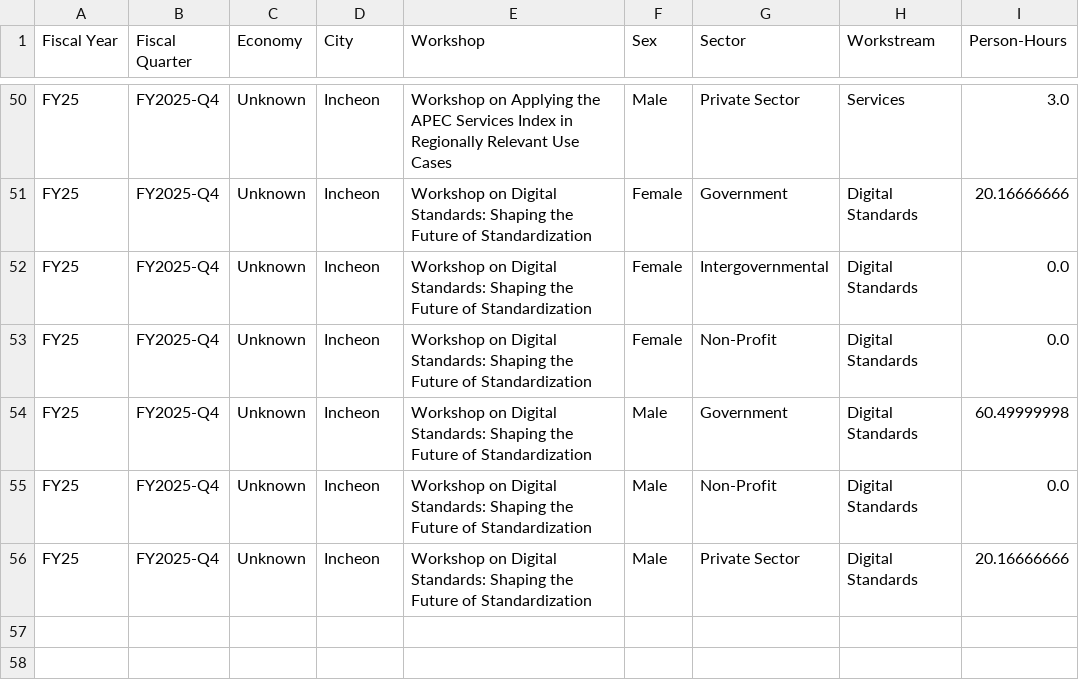
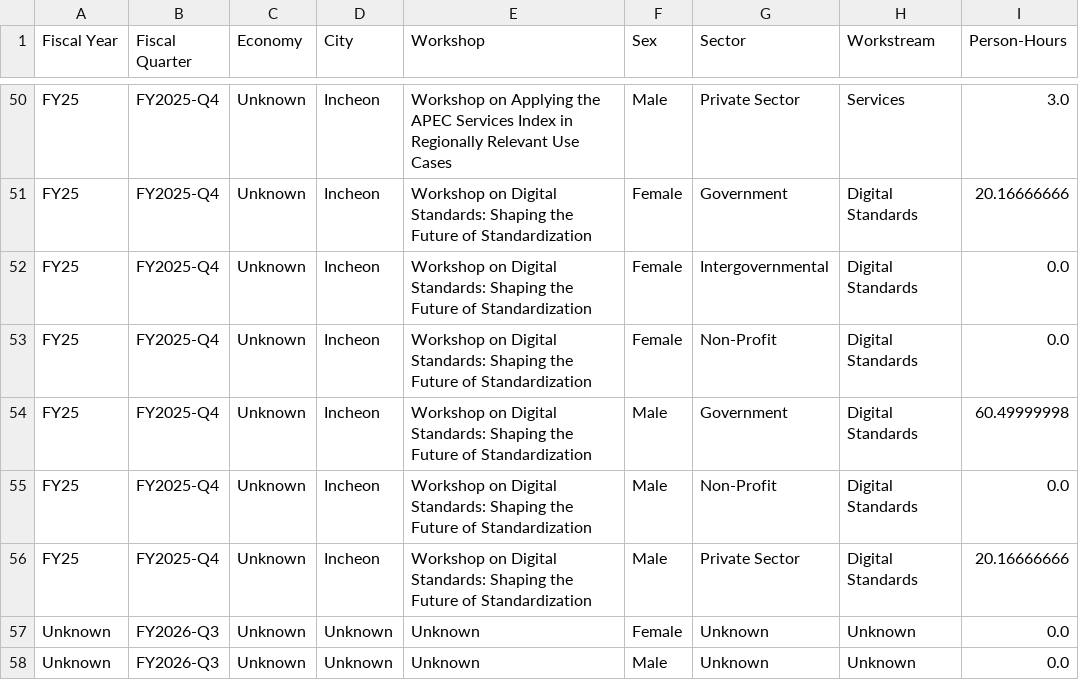
Before and after one commit to usapecrise/US-APEC-RISE-Risk-Monitoring-Suite, a CSV file: person_hours.csv, drawn as a sheet; only a part is shown, gaps mark what is left out.

```diff
--- a/person_hours.csv
+++ b/person_hours.csv
@@ -56 +56,3 @@ FY25,FY2025-Q4,Unknown,Incheon,Workshop on Digital Standards: Shaping the Future
 FY25,FY2025-Q4,Unknown,Incheon,Workshop on Digital Standards: Shaping the Future of Standardization,Male,Private Sector,Digital Standards,20.16666666
+Unknown,FY2026-Q3,Unknown,Unknown,Unknown,Female,Unknown,Unknown,0.0
+Unknown,FY2026-Q3,Unknown,Unknown,Unknown,Male,Unknown,Unknown,0.0
```
Also changed, not shown: assumptions_status.csv, assumptions_summary.csv, 28 other files.
